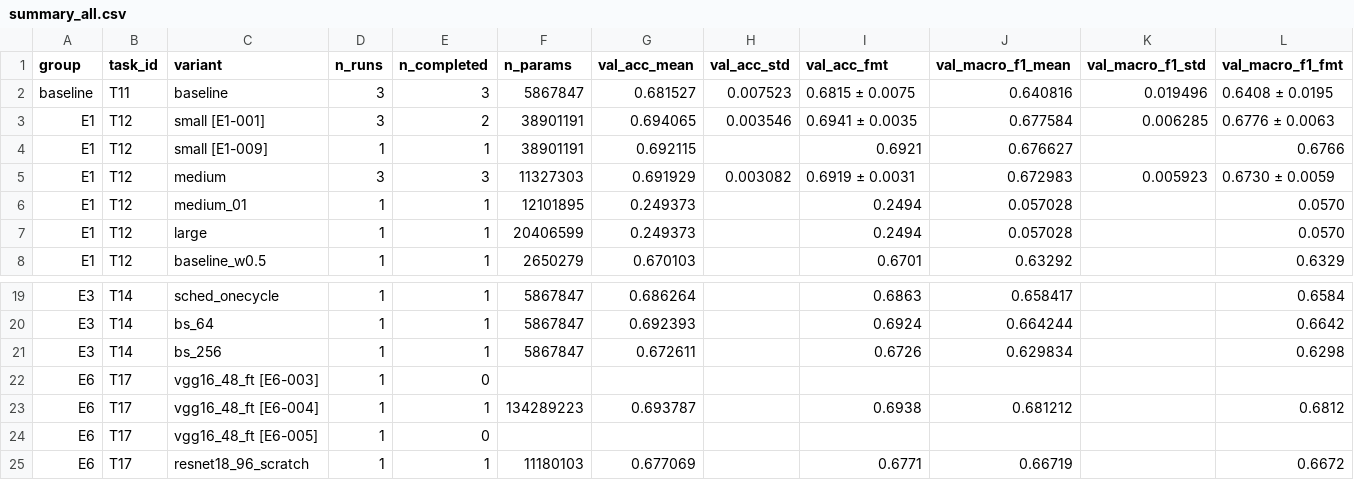
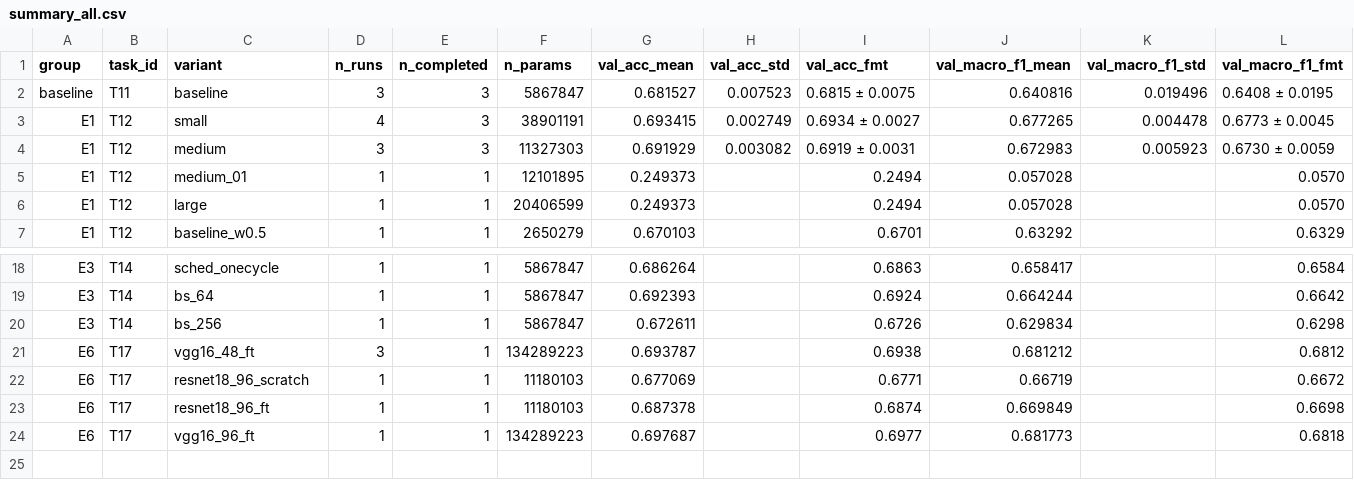
Before and after one commit to lpnHai2005/DeepLearning_Group, a CSV file: BTL02/report/tables/summary_all.csv, drawn as a sheet; only a part is shown, gaps mark what is left out; the shorter side is filled out with more unchanged rows; removed rows and columns are numbered as before the commit, all else as after; rows hold the shown columns only; the diff names each change by its address in the sheet, - before the commit and + after, or states it on an @@ line.

Commit message:
done(T09): xuất lại bảng E1/E6 sạch lỗi và chốt hoàn tất make_tables.py cho TV4 kiểm thử

```diff
--- a/BTL02/report/tables/summary_all.csv
+++ b/BTL02/report/tables/summary_all.csv
-row 3: E1 | T12 | small [E1-001] | 3 | 2 | 38901191 | 0.694065 | 0.003546 | 0.6941 ± 0.0035 | 0.677584 | 0.006285 | 0.6776 ± 0.0063
-row 4: E1 | T12 | small [E1-009] | 1 | 1 | 38901191 | 0.692115 |  | 0.6921 | 0.676627 |  | 0.6766
+row 3: E1 | T12 | small | 4 | 3 | 38901191 | 0.693415 | 0.002749 | 0.6934 ± 0.0027 | 0.677265 | 0.004478 | 0.6773 ± 0.0045
-row 22: E6 | T17 | vgg16_48_ft [E6-003] | 1 | 0
-C21 (variant): vgg16_48_ft [E6-004]
+C21 (variant): vgg16_48_ft
-D21 (n_runs): 1
+D21 (n_runs): 3
-row 24: E6 | T17 | vgg16_48_ft [E6-005] | 1 | 0
```
Also changed, not shown: BTL02/report/tables/E1_summary.csv, BTL02/report/tables/E6_summary.csv, 7 other files.
